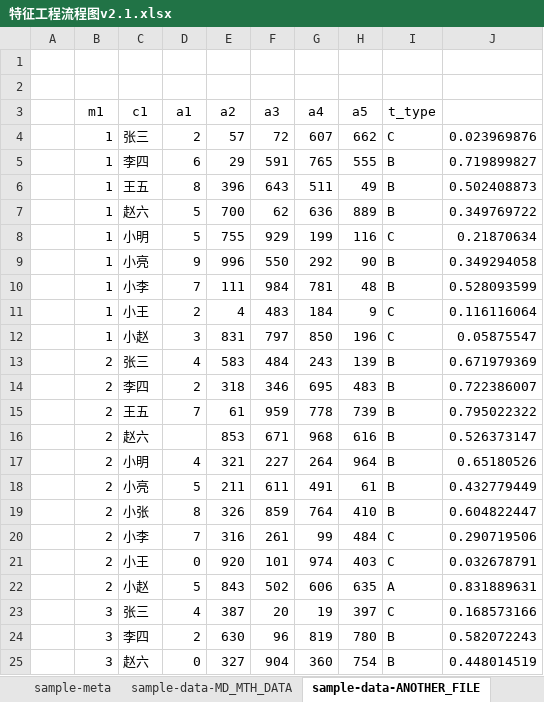
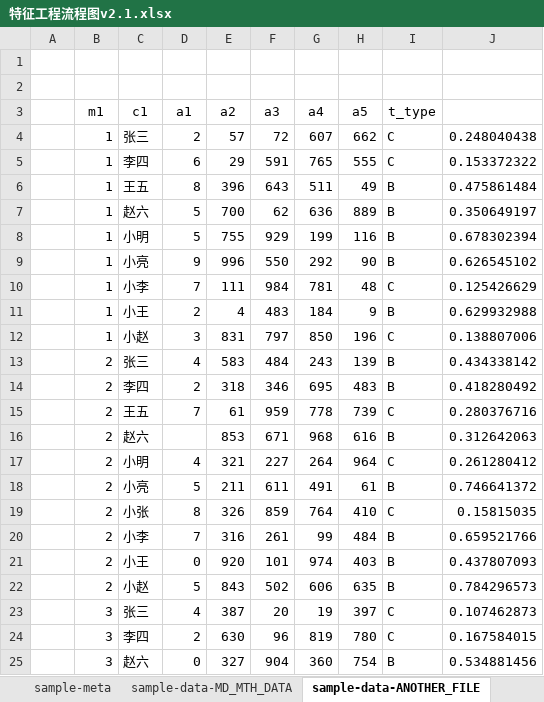
Before and after one commit to WolfeeTJ/FeatureFramework, an Excel workbook: doc/特征工程流程图v2.1.xlsx, sheet sample-data-ANOTHER_FILE, drawn as a sheet; only a part is shown; values as stored, in another font and other column widths than the file's, no borders; the diff covers the shown part only; the diff names each change by its address in the sheet, - before the commit and + after, or states it on an @@ line.

```diff
--- a/doc/特征工程流程图v2.1.xlsx (sheet sample-data-ANOTHER_FILE)
+++ b/doc/特征工程流程图v2.1.xlsx (sheet sample-data-ANOTHER_FILE)
-J4: 0.023969876
+J4: 0.248040438
-I5 (t_type): B
+I5 (t_type): C
-J5: 0.719899827
+J5: 0.153372322
-J6: 0.502408873
+J6: 0.475861484
-J7: 0.349769722
+J7: 0.350649197
-I8 (t_type): C
+I8 (t_type): B
-J8: 0.21870634
+J8: 0.678302394
-J9: 0.349294058
+J9: 0.626545102
-I10 (t_type): B
+I10 (t_type): C
-J10: 0.528093599
+J10: 0.125426629
-I11 (t_type): C
+I11 (t_type): B
-J11: 0.116116064
+J11: 0.629932988
-J12: 0.05875547
+J12: 0.138807006
-J13: 0.671979369
+J13: 0.434338142
-J14: 0.722386007
+J14: 0.418280492
-I15 (t_type): B
+I15 (t_type): C
-J15: 0.795022322
+J15: 0.280376716
-J16: 0.526373147
+J16: 0.312642063
-I17 (t_type): B
+I17 (t_type): C
-J17: 0.65180526
+J17: 0.261280412
-J18: 0.432779449
+J18: 0.746641372
-I19 (t_type): B
+I19 (t_type): C
-J19: 0.604822447
+J19: 0.15815035
-I20:I21 (t_type): C
+I20:I21 (t_type): B
-J20: 0.290719506
+J20: 0.659521766
-J21: 0.032678791
+J21: 0.437807093
-I22 (t_type): A
+I22 (t_type): B
-J22: 0.831889631
+J22: 0.784296573
-J23: 0.168573166
+J23: 0.107462873
-I24 (t_type): B
+I24 (t_type): C
-J24: 0.582072243
+J24: 0.167584015
-J25: 0.448014519
+J25: 0.534881456
```
Also changed, not shown: other rows of this sheet, sheet sample-data-MD_MTH_DATA, sheet sample-config, 2 other files.
